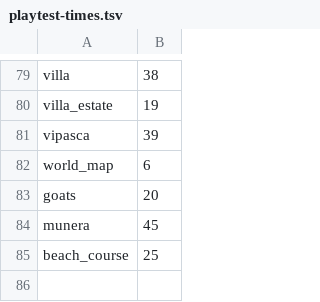
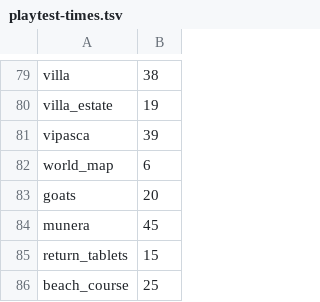
Before and after one commit to DanteArcese/legio, a TSV file: scripts/playtest-times.tsv, drawn as a sheet; only a part is shown, gaps mark what is left out.

```diff
--- a/scripts/playtest-times.tsv
+++ b/scripts/playtest-times.tsv
@@ -84,2 +84,3 @@ goats	20
 munera	45
+return_tablets	15
 beach_course	25
```
Also changed, not shown: 11 other files.
